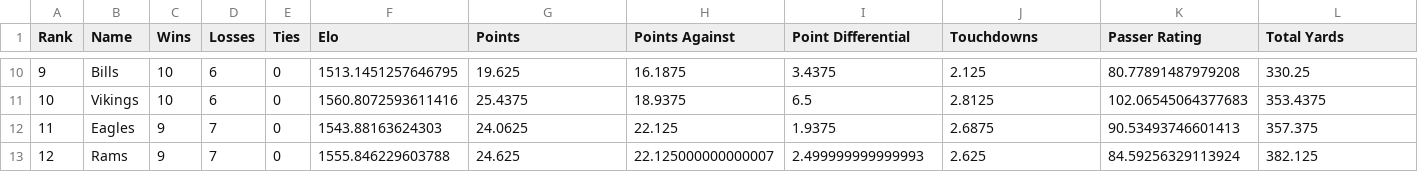
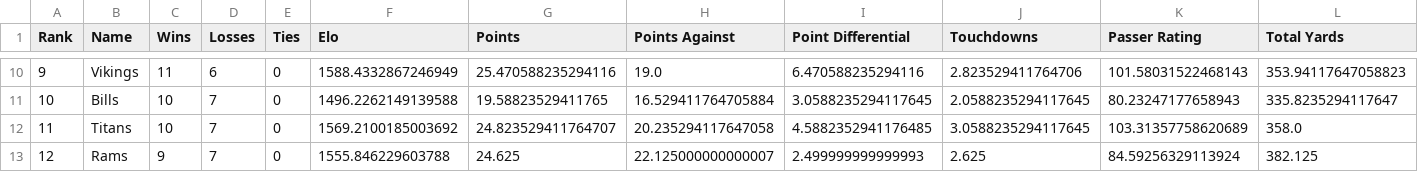
Before and after one commit to crzonca/NFL-Prediction, a CSV file: 2019Ratings/2019Standings.csv, drawn as a sheet; only a part is shown, gaps mark what is left out; the diff covers the shown part only.

```diff
--- a/2019Ratings/2019Standings.csv
+++ b/2019Ratings/2019Standings.csv
@@ -10,4 +10,4 @@ Rank,Name,Wins,Losses,Ties,Elo,Points,Points Against,Point Differential,Touchdow
-9,Bills,10,6,0,1513.1451257646795,19.625,16.1875,3.4375,2.125,80.77891487979208,330.25
-10,Vikings,10,6,0,1560.8072593611416,25.4375,18.9375,6.5,2.8125,102.06545064377683,353.4375
-11,Eagles,9,7,0,1543.88163624303,24.0625,22.125,1.9375,2.6875,90.53493746601413,357.375
+9,Vikings,11,6,0,1588.4332867246949,25.470588235294116,19.0,6.470588235294116,2.823529411764706,101.58031522468143,353.94117647058823
+10,Bills,10,7,0,1496.2262149139588,19.58823529411765,16.529411764705884,3.0588235294117645,2.0588235294117645,80.23247177658943,335.8235294117647
+11,Titans,10,7,0,1569.2100185003692,24.823529411764707,20.235294117647058,4.5882352941176485,3.0588235294117645,103.31357758620689,358.0
 12,Rams,9,7,0,1555.846229603788,24.625,22.125000000000007,2.499999999999993,2.625,84.59256329113924,382.125
```
Also changed, not shown: 41 edited cells elsewhere in this file, 21 other files.
